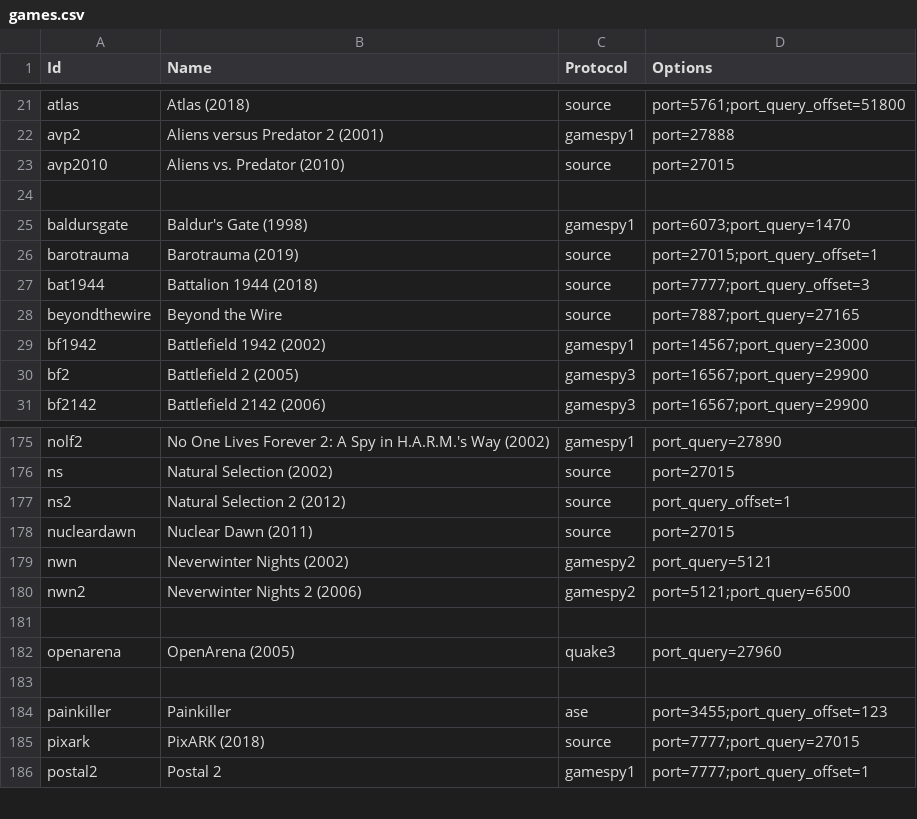
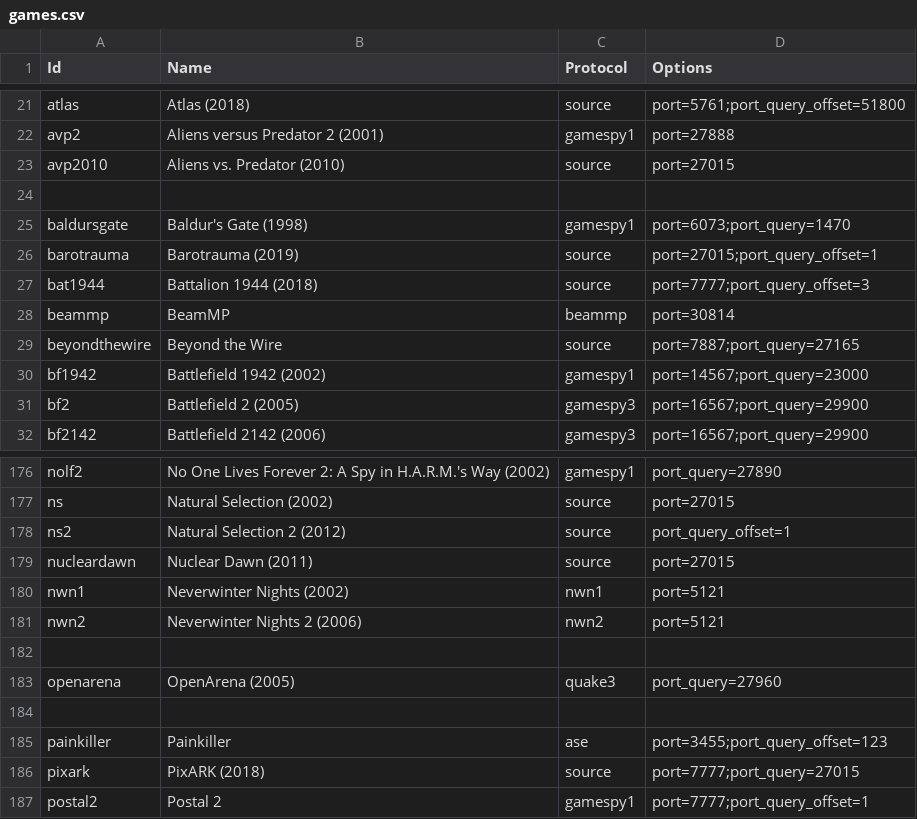
Before and after one commit to DiscordGSM/GameServerMonitor, a CSV file: discordgsm/games.csv, drawn as a sheet; only a part is shown, gaps mark what is left out.

Commit message:
Update protocols
- Support BeamMP
- Update Neverwinter Nights, Neverwinter Nights 2 protocols

```diff
--- a/discordgsm/games.csv
+++ b/discordgsm/games.csv
@@ -27,2 +27,3 @@ barotrauma,Barotrauma (2019),source,port=27015;port_query_offset=1
 bat1944,Battalion 1944 (2018),source,port=7777;port_query_offset=3
+beammp,BeamMP,beammp,port=30814
 beyondthewire,Beyond the Wire,source,port=7887;port_query=27165
@@ -178,4 +179,4 @@ ns2,Natural Selection 2 (2012),source,port_query_offset=1
 nucleardawn,Nuclear Dawn (2011),source,port=27015
-nwn,Neverwinter Nights (2002),gamespy2,port_query=5121
-nwn2,Neverwinter Nights 2 (2006),gamespy2,port=5121;port_query=6500
+nwn1,Neverwinter Nights (2002),nwn1,port=5121
+nwn2,Neverwinter Nights 2 (2006),nwn2,port=5121
 
```
Also changed, not shown: 34 other files.
